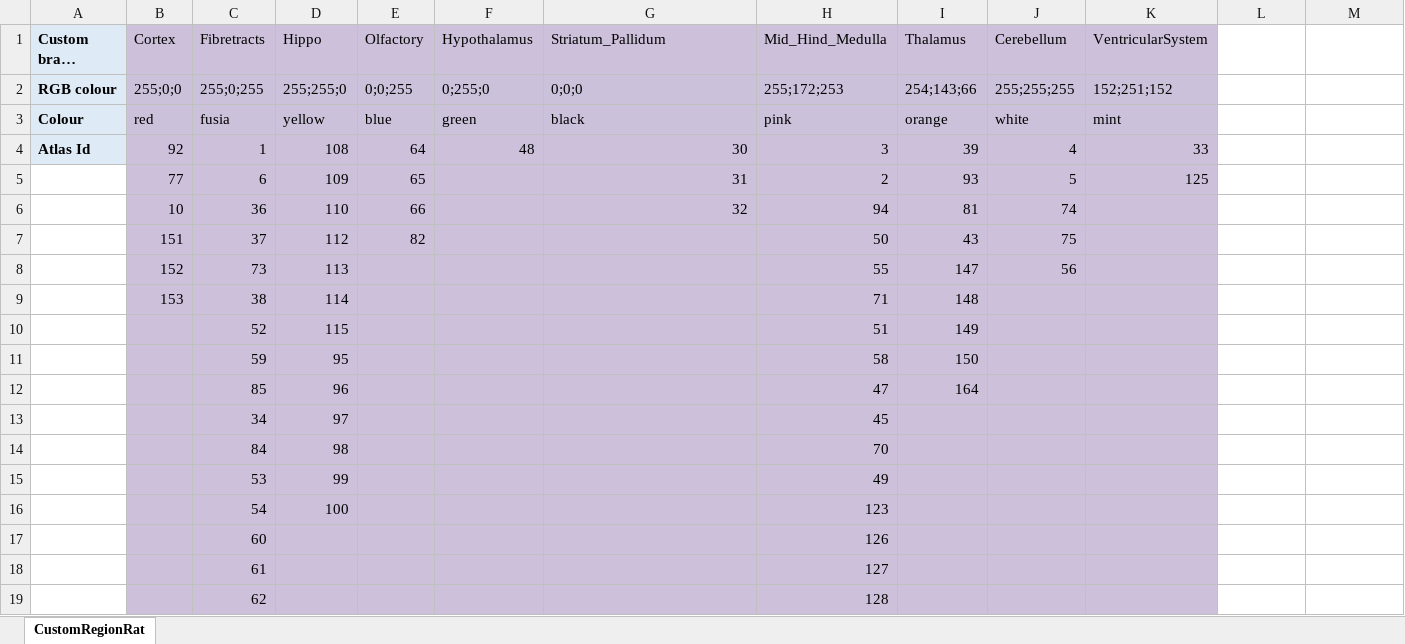
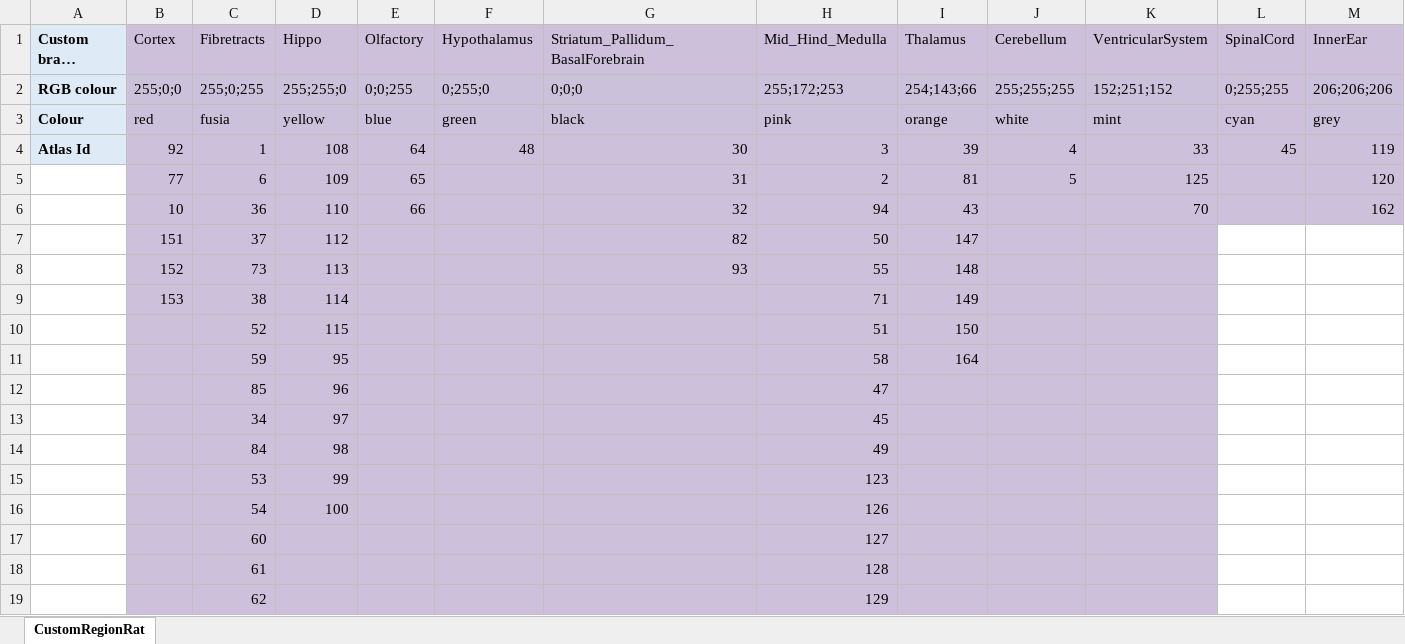
Before and after one commit to Neural-Systems-at-UIO/nutil, an Excel workbook: Publish/source/CustomRegion/CustomRegionRat_v3.xlsx, sheet CustomRegionRat, drawn as a sheet; only a part is shown; long unchanged cells end in …; values as stored, in another font and other column widths than the file's, no borders; the diff covers the shown part only; the diff names each change by its address in the sheet, - before the commit and + after, or states it on an @@ line.

```diff
--- a/Publish/source/CustomRegion/CustomRegionRat_v3.xlsx (sheet CustomRegionRat)
+++ b/Publish/source/CustomRegion/CustomRegionRat_v3.xlsx (sheet CustomRegionRat)
-G1: Striatum_Pallidum
+G1: Striatum_Pallidum_BasalForebrain
-L1: (empty)
+L1: SpinalCord
-L1:M1 fill: none
+L1:M1 fill: #CCC0DA
-M1: (empty)
+M1: InnerEar
-L2 (SpinalCord): (empty)
+L2 (SpinalCord): 0;255;255
-L2:L3 fill: none
+L2:L3 fill: #CCC0DA
-M2 (InnerEar): (empty)
+M2 (InnerEar): 206;206;206
-M2:M3 fill: none
+M2:M3 fill: #CCC1DA
-L3 (SpinalCord): (empty)
+L3 (SpinalCord): cyan
-M3 (InnerEar): (empty)
+M3 (InnerEar): grey
-L4 (SpinalCord): (empty)
+L4 (SpinalCord): 45
-L4:M6 fill: none
+L4:M6 fill: #CCC0DA
-M4 (InnerEar): (empty)
+M4 (InnerEar): 119
-I5 (Thalamus): 93
+I5 (Thalamus): 81
-M5 (InnerEar): (empty)
+M5 (InnerEar): 120
-I6 (Thalamus): 81
+I6 (Thalamus): 43
-J6 (Cerebellum): 74
+J6 (Cerebellum): (empty)
-K6 (VentricularSystem): (empty)
+K6 (VentricularSystem): 70
-M6 (InnerEar): (empty)
+M6 (InnerEar): 162
-E7 (Olfactory): 82
+E7 (Olfactory): (empty)
-G7 (Striatum_Pallidum_BasalForebrain): (empty)
+G7 (Striatum_Pallidum_BasalForebrain): 82
-I7 (Thalamus): 43
+I7 (Thalamus): 147
-J7 (Cerebellum): 75
+J7 (Cerebellum): (empty)
-G8 (Striatum_Pallidum_BasalForebrain): (empty)
+G8 (Striatum_Pallidum_BasalForebrain): 93
-I8 (Thalamus): 147
+I8 (Thalamus): 148
-J8 (Cerebellum): 56
+J8 (Cerebellum): (empty)
-I9 (Thalamus): 148
+I9 (Thalamus): 149
-I10 (Thalamus): 149
+I10 (Thalamus): 150
-I11 (Thalamus): 150
+I11 (Thalamus): 164
-I12 (Thalamus): 164
+I12 (Thalamus): (empty)
-H14 (Mid_Hind_Medulla): 70
+H14 (Mid_Hind_Medulla): 49
-H15 (Mid_Hind_Medulla): 49
+H15 (Mid_Hind_Medulla): 123
-H16 (Mid_Hind_Medulla): 123
+H16 (Mid_Hind_Medulla): 126
-H17 (Mid_Hind_Medulla): 126
+H17 (Mid_Hind_Medulla): 127
-H18 (Mid_Hind_Medulla): 127
+H18 (Mid_Hind_Medulla): 128
-H19 (Mid_Hind_Medulla): 128
+H19 (Mid_Hind_Medulla): 129
```
Also changed, not shown: 3 added rows, 1 removed row and 19 edited cells elsewhere in this sheet, Publish/source/CustomRegion/CustomRegionMouse_2015.xlsx, 7 other files.
